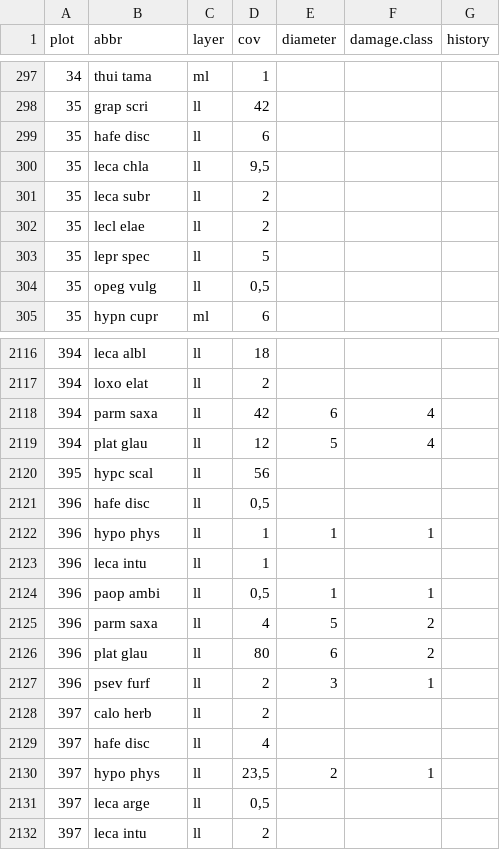
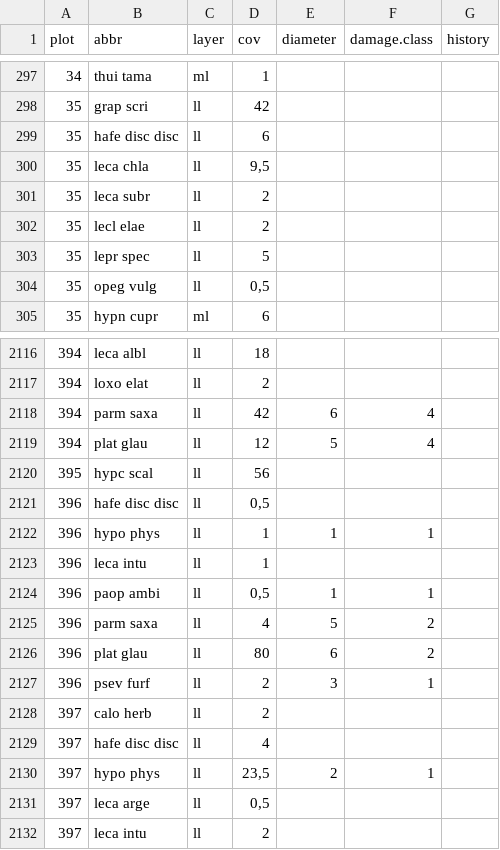
Before and after one commit to albinblaschka/vegsoup-data, a CSV file: kalkalpen lichen dta/species.csv, drawn as a sheet; only a part is shown, gaps mark what is left out.

Commit message:
changed hade disc to hafe disc disc

```diff
--- a/kalkalpen lichen dta/species.csv
+++ b/kalkalpen lichen dta/species.csv
@@ -298,3 +298,3 @@ plot;abbr;layer;cov;diameter;damage.class;history
 35;grap scri;ll;42;;;
-35;hafe disc;ll;6;;;
+35;hafe disc disc;ll;6;;;
 35;leca chla;ll;9,5;;;
@@ -2120,3 +2120,3 @@ plot;abbr;layer;cov;diameter;damage.class;history
 395;hypc scal;ll;56;;;
-396;hafe disc;ll;0,5;;;
+396;hafe disc disc;ll;0,5;;;
 396;hypo phys;ll;1;1;1;
@@ -2128,3 +2128,3 @@ plot;abbr;layer;cov;diameter;damage.class;history
 397;calo herb;ll;2;;;
-397;hafe disc;ll;4;;;
+397;hafe disc disc;ll;4;;;
 397;hypo phys;ll;23,5;2;1;
```
